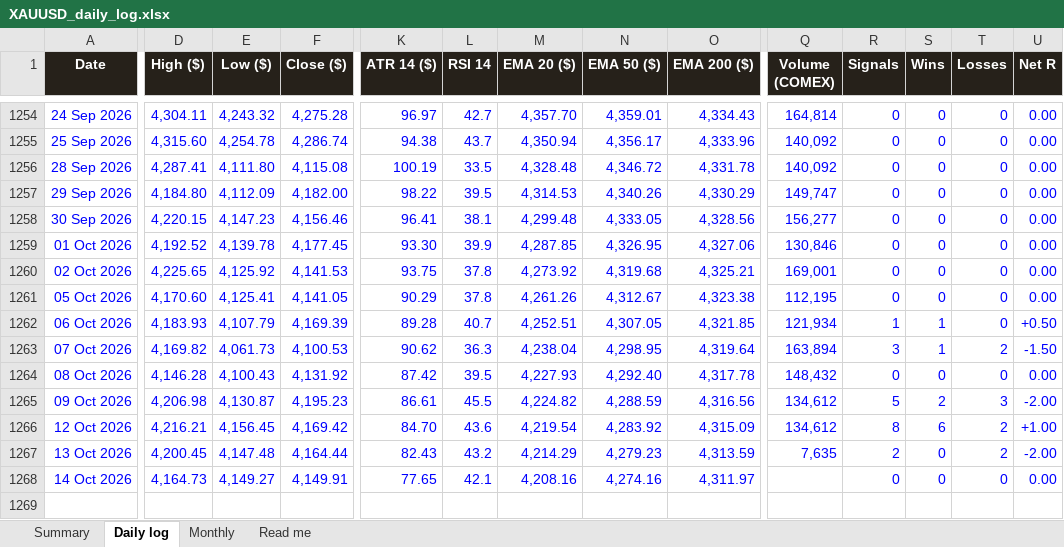
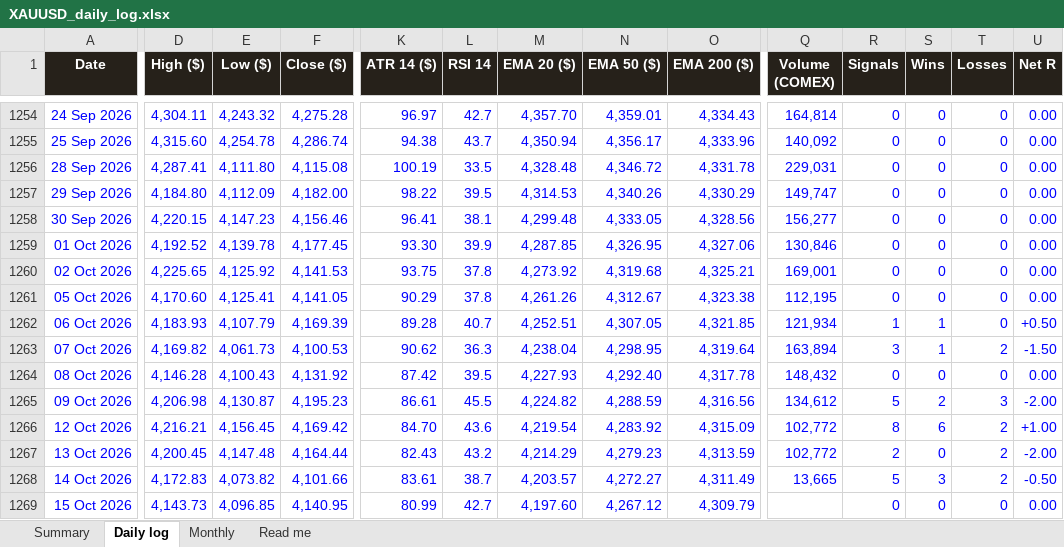
Before and after one commit to basemayman-ux/gold-agent, an Excel workbook: docs/data/XAUUSD_daily_log.xlsx, sheet Daily log, drawn as a sheet; only a part is shown, gaps mark what is left out; values as stored, in another font and other column widths than the file's, no borders; conditional formats not drawn; rows hold the shown columns only; the diff names each change by its address in the sheet, - before the commit and + after, or states it on an @@ line.

Commit message:
daily log 2026-10-15

```diff
--- a/docs/data/XAUUSD_daily_log.xlsx (sheet Daily log)
+++ b/docs/data/XAUUSD_daily_log.xlsx (sheet Daily log)
-Q1256 (Volume (COMEX)): 140,092
+Q1256 (Volume (COMEX)): 229,031
-Q1266 (Volume (COMEX)): 134,612
+Q1266 (Volume (COMEX)): 102,772
-Q1267 (Volume (COMEX)): 7,635
+Q1267 (Volume (COMEX)): 102,772
-D1268 (High ($)): 4,164.73
+D1268 (High ($)): 4,172.83
-E1268 (Low ($)): 4,149.27
+E1268 (Low ($)): 4,073.82
-F1268 (Close ($)): 4,149.91
+F1268 (Close ($)): 4,101.66
-K1268 (ATR 14 ($)): 77.65
+K1268 (ATR 14 ($)): 83.61
-L1268 (RSI 14): 42.1
+L1268 (RSI 14): 38.7
-M1268 (EMA 20 ($)): 4,208.16
+M1268 (EMA 20 ($)): 4,203.57
-N1268 (EMA 50 ($)): 4,274.16
+N1268 (EMA 50 ($)): 4,272.27
-O1268 (EMA 200 ($)): 4,311.97
+O1268 (EMA 200 ($)): 4,311.49
-Q1268 (Volume (COMEX)): (empty)
+Q1268 (Volume (COMEX)): 13,665
-R1268 (Signals): 0
+R1268 (Signals): 5
-S1268 (Wins): 0
+S1268 (Wins): 3
-T1268 (Losses): 0
+T1268 (Losses): 2
-U1268 (Net R): 0.00
+U1268 (Net R): -0.50
+row 1269: 15 Oct 2026 | 4,143.73 | 4,096.85 | 4,140.95 | 80.99 | 42.7 | 4,197.60 | 4,267.12 | 4,309.79 |  | 0 | 0 | 0 | 0.00
```
Also changed, not shown: 1 other file.
